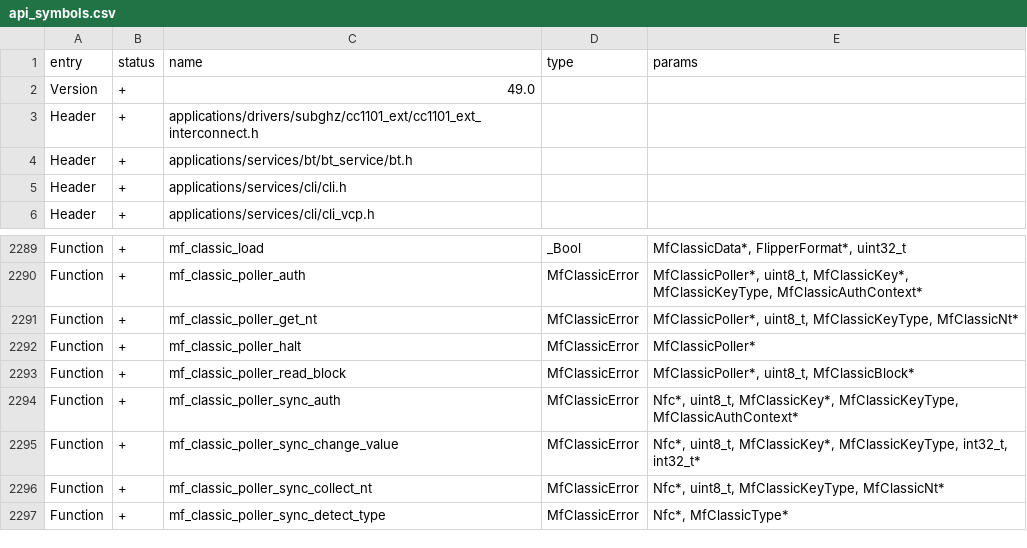
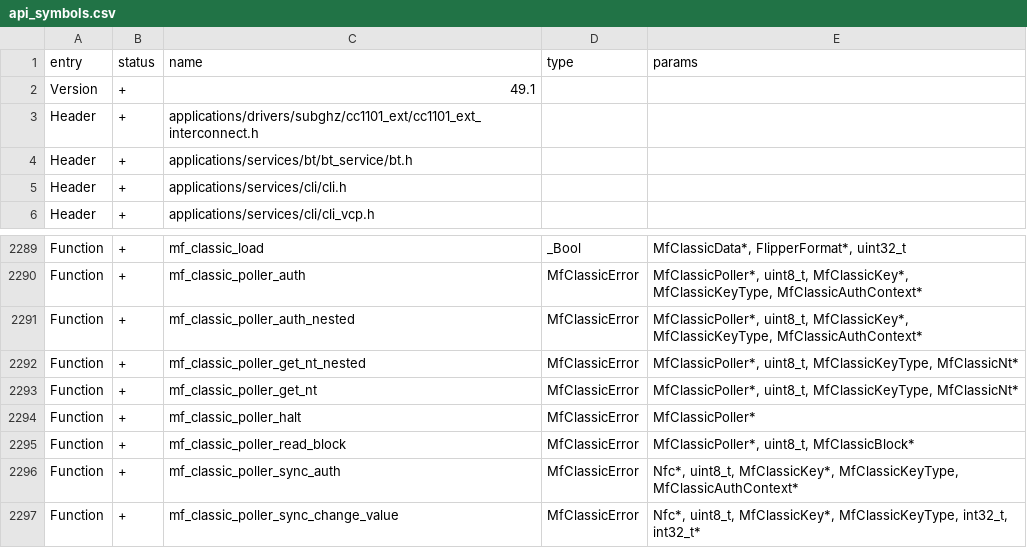
Before and after one commit to Gustav-png/Moon-Firmware, a CSV file: targets/f7/api_symbols.csv, drawn as a sheet; only a part is shown, gaps mark what is left out; the shorter side is filled out with more unchanged rows.

Commit message:
Mifare Classic nested auth support (#3238)
Co-authored-by: Aleksandr Kutuzov <alleteam@gmail.com>

```diff
--- a/targets/f7/api_symbols.csv
+++ b/targets/f7/api_symbols.csv
@@ -1,3 +1,3 @@
 entry,status,name,type,params
-Version,+,49.0,,
+Version,+,49.1,,
 Header,+,applications/drivers/subghz/cc1101_ext/cc1101_ext_interconnect.h,,
@@ -2290,2 +2290,4 @@ Function,+,mf_classic_load,_Bool,"MfClassicData*, FlipperFormat*, uint32_t"
 Function,+,mf_classic_poller_auth,MfClassicError,"MfClassicPoller*, uint8_t, MfClassicKey*, MfClassicKeyType, MfClassicAuthContext*"
+Function,+,mf_classic_poller_auth_nested,MfClassicError,"MfClassicPoller*, uint8_t, MfClassicKey*, MfClassicKeyType, MfClassicAuthContext*"
+Function,+,mf_classic_poller_get_nt_nested,MfClassicError,"MfClassicPoller*, uint8_t, MfClassicKeyType, MfClassicNt*"
 Function,+,mf_classic_poller_get_nt,MfClassicError,"MfClassicPoller*, uint8_t, MfClassicKeyType, MfClassicNt*"
```
Also changed, not shown: targets/f18/api_symbols.csv, 4 other files.
